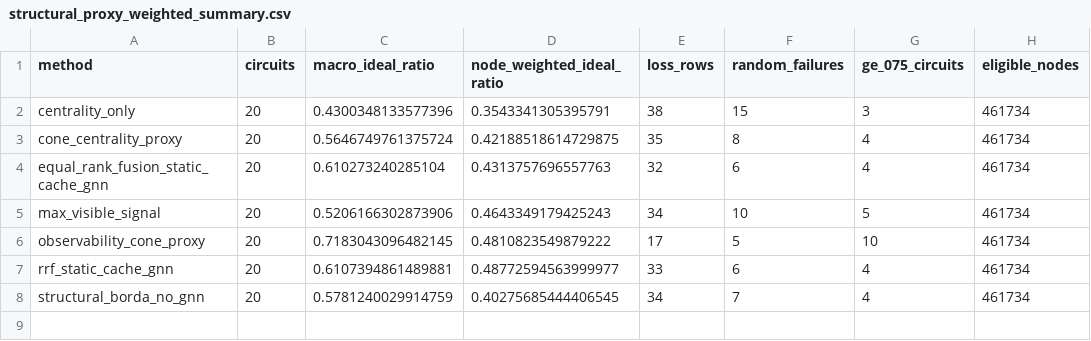
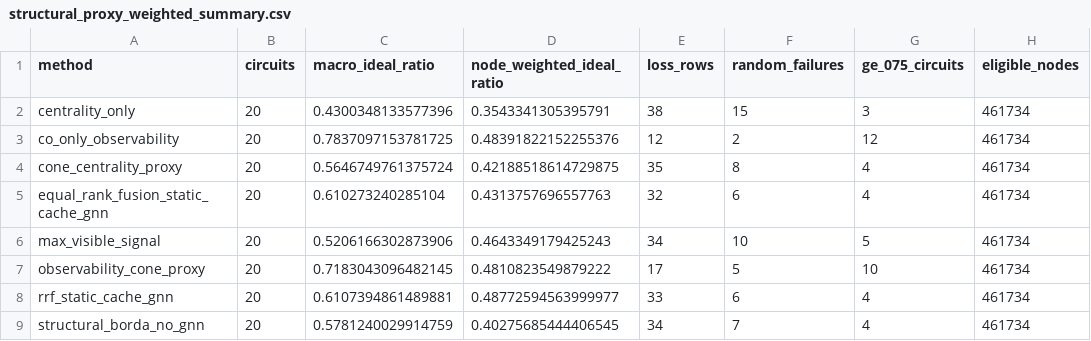
Before and after one commit to 1056013733/gnn-fault-selection, a CSV file: analysis/v38_weighted_supplemental_tables_20260603_01/structural_proxy_weighted_summary.csv, drawn as a sheet; the diff names each change by its address in the sheet, - before the commit and + after, or states it on an @@ line.

```diff
--- a/analysis/v38_weighted_supplemental_tables_20260603_01/structural_proxy_weighted_summary.csv
+++ b/analysis/v38_weighted_supplemental_tables_20260603_01/structural_proxy_weighted_summary.csv
+row 3: co_only_observability | 20 | 0.7837097153781725 | 0.48391822152255376 | 12 | 2 | 12 | 461734
```
Also changed, not shown: analysis/v38_missing_comparison_baselines_seed7089_20260602_01/comparison_circuits.csv, analysis/v38_missing_comparison_baselines_seed7089_20260602_01/comparison_method_summary.csv, 7 other files.
